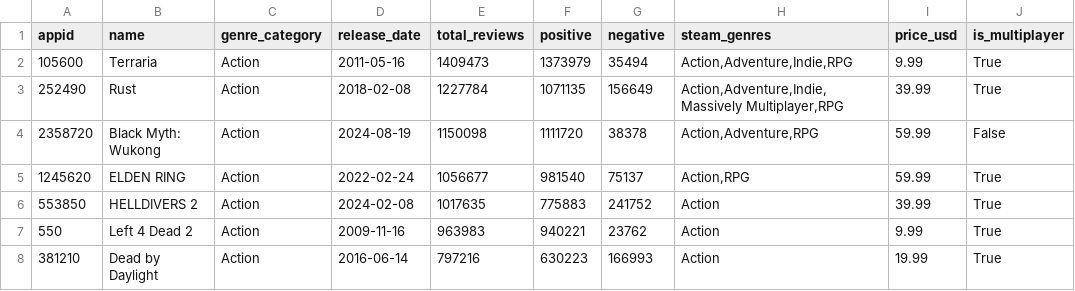
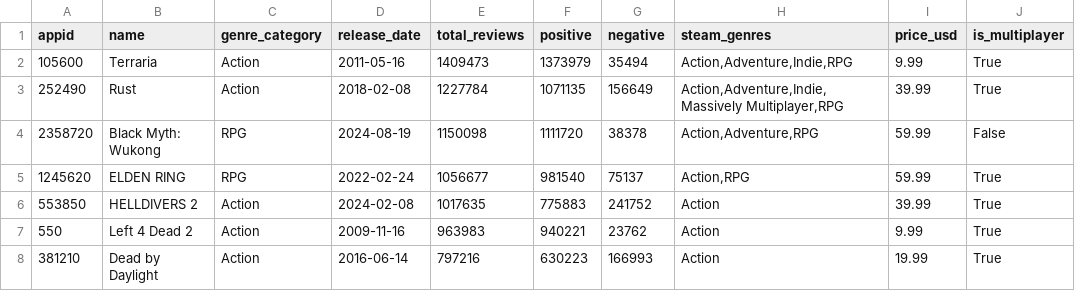
Before and after one commit to LEE-SEUNG-YEOB/steam_discount_analysis, a CSV file: data/game_metadata.csv, drawn as a sheet; only a part is shown; the diff covers the shown part only.

```diff
--- a/data/game_metadata.csv
+++ b/data/game_metadata.csv
@@ -3,4 +3,4 @@
 252490,Rust,Action,2018-02-08,1227784,1071135,156649,"Action,Adventure,Indie,Massively Multiplayer,RPG",39.99,True
-2358720,Black Myth: Wukong,Action,2024-08-19,1150098,1111720,38378,"Action,Adventure,RPG",59.99,False
-1245620,ELDEN RING,Action,2022-02-24,1056677,981540,75137,"Action,RPG",59.99,True
+2358720,Black Myth: Wukong,RPG,2024-08-19,1150098,1111720,38378,"Action,Adventure,RPG",59.99,False
+1245620,ELDEN RING,RPG,2022-02-24,1056677,981540,75137,"Action,RPG",59.99,True
 553850,HELLDIVERS 2,Action,2024-02-08,1017635,775883,241752,Action,39.99,True
```
Also changed, not shown: 5 added rows and 16 edited cells elsewhere in this file, data/target_games.csv, 3 other files.
